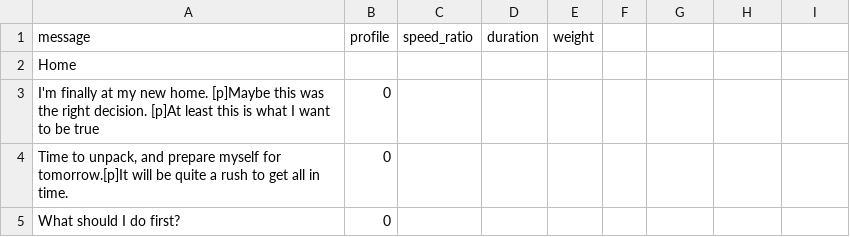
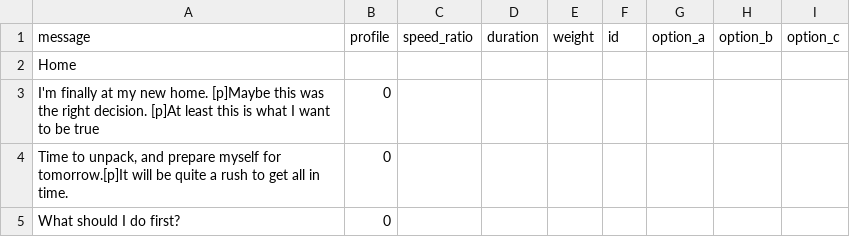
Before and after one commit to shinspiegel/playground, a CSV file: godot/godot_4/2024/07_Story_Driven/dialogs/chapter_0.csv, drawn as a sheet.

Commit message:
Add option to message

```diff
--- a/godot/godot_4/2024/07_Story_Driven/dialogs/chapter_0.csv
+++ b/godot/godot_4/2024/07_Story_Driven/dialogs/chapter_0.csv
@@ -1,2 +1,2 @@
-message,profile,speed_ratio,duration,weight
+message,profile,speed_ratio,duration,weight,id,option_a,option_b,option_c
 Home
```
Also changed, not shown: 28 other files.
